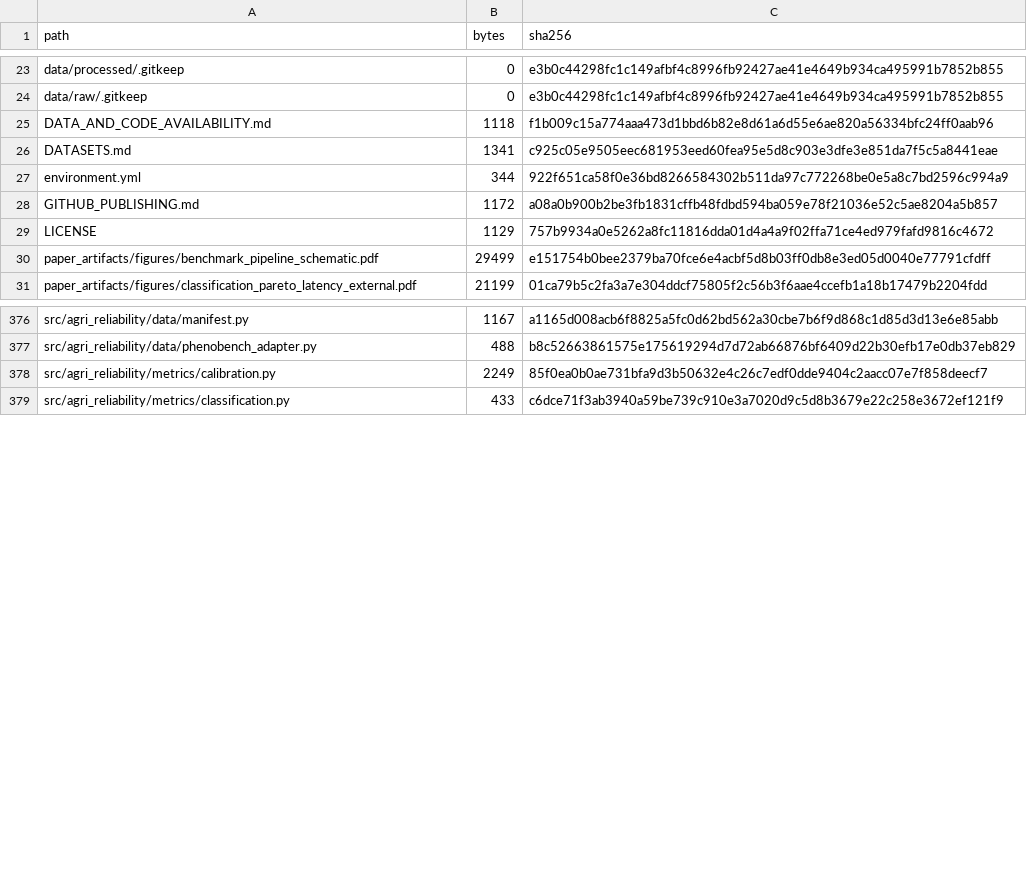
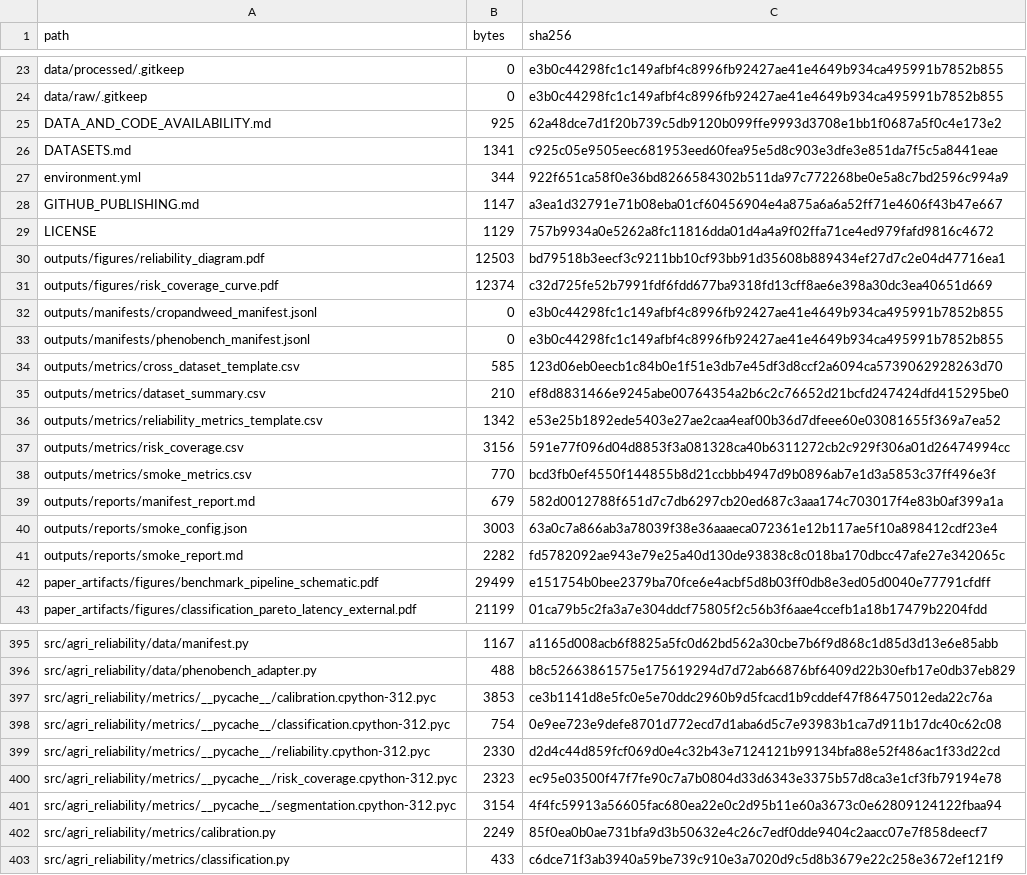
Before and after one commit to Fytap/AgriReliabilityBench, a TSV file: reports/file_manifest.tsv, drawn as a sheet; only a part is shown, gaps mark what is left out; the diff covers the shown part only.

```diff
--- a/reports/file_manifest.tsv
+++ b/reports/file_manifest.tsv
@@ -24,7 +24,19 @@ data/processed/.gitkeep	0	e3b0c44298fc1c149afbf4c8996fb92427ae41e4649b934ca49599
 data/raw/.gitkeep	0	e3b0c44298fc1c149afbf4c8996fb92427ae41e4649b934ca495991b7852b855
-DATA_AND_CODE_AVAILABILITY.md	1118	f1b009c15a774aaa473d1bbd6b82e8d61a6d55e6ae820a56334bfc24ff0aab96
+DATA_AND_CODE_AVAILABILITY.md	925	62a48dce7d1f20b739c5db9120b099ffe9993d3708e1bb1f0687a5f0c4e173e2
 DATASETS.md	1341	c925c05e9505eec681953eed60fea95e5d8c903e3dfe3e851da7f5c5a8441eae
 environment.yml	344	922f651ca58f0e36bd8266584302b511da97c772268be0e5a8c7bd2596c994a9
-GITHUB_PUBLISHING.md	1172	a08a0b900b2be3fb1831cffb48fdbd594ba059e78f21036e52c5ae8204a5b857
+GITHUB_PUBLISHING.md	1147	a3ea1d32791e71b08eba01cf60456904e4a875a6a6a52ff71e4606f43b47e667
 LICENSE	1129	757b9934a0e5262a8fc11816dda01d4a4a9f02ffa71ce4ed979fafd9816c4672
+outputs/figures/reliability_diagram.pdf	12503	bd79518b3eecf3c9211bb10cf93bb91d35608b889434ef27d7c2e04d47716ea1
+outputs/figures/risk_coverage_curve.pdf	12374	c32d725fe52b7991fdf6fdd677ba9318fd13cff8ae6e398a30dc3ea40651d669
+outputs/manifests/cropandweed_manifest.jsonl	0	e3b0c44298fc1c149afbf4c8996fb92427ae41e4649b934ca495991b7852b855
+outputs/manifests/phenobench_manifest.jsonl	0	e3b0c44298fc1c149afbf4c8996fb92427ae41e4649b934ca495991b7852b855
+outputs/metrics/cross_dataset_template.csv	585	123d06eb0eecb1c84b0e1f51e3db7e45df3d8ccf2a6094ca5739062928263d70
+outputs/metrics/dataset_summary.csv	210	ef8d8831466e9245abe00764354a2b6c2c76652d21bcfd247424dfd415295be0
+outputs/metrics/reliability_metrics_template.csv	1342	e53e25b1892ede5403e27ae2caa4eaf00b36d7dfeee60e03081655f369a7ea52
+outputs/metrics/risk_coverage.csv	3156	591e77f096d04d8853f3a081328ca40b6311272cb2c929f306a01d26474994cc
+outputs/metrics/smoke_metrics.csv	770	bcd3fb0ef4550f144855b8d21ccbbb4947d9b0896ab7e1d3a5853c37ff496e3f
+outputs/reports/manifest_report.md	679	582d0012788f651d7c7db6297cb20ed687c3aaa174c703017f4e83b0af399a1a
+outputs/reports/smoke_config.json	3003	63a0c7a866ab3a78039f38e36aaaeca072361e12b117ae5f10a898412cdf23e4
+outputs/reports/smoke_report.md	2282	fd5782092ae943e79e25a40d130de93838c8c018ba170dbcc47afe27e342065c
 paper_artifacts/figures/benchmark_pipeline_schematic.pdf	29499	e151754b0bee2379ba70fce6e4acbf5d8b03ff0db8e3ed05d0040e77791cfdff
@@ -377,2 +396,7 @@ src/agri_reliability/data/manifest.py	1167	a1165d008acb6f8825a5fc0d62bd562a30cbe
 src/agri_reliability/data/phenobench_adapter.py	488	b8c52663861575e175619294d7d72ab66876bf6409d22b30efb17e0db37eb829
+src/agri_reliability/metrics/__pycache__/calibration.cpython-312.pyc	3853	ce3b1141d8e5fc0e5e70ddc2960b9d5fcacd1b9cddef47f86475012eda22c76a
+src/agri_reliability/metrics/__pycache__/classification.cpython-312.pyc	754	0e9ee723e9defe8701d772ecd7d1aba6d5c7e93983b1ca7d911b17dc40c62c08
+src/agri_reliability/metrics/__pycache__/reliability.cpython-312.pyc	2330	d2d4c44d859fcf069d0e4c32b43e7124121b99134bfa88e52f486ac1f33d22cd
+src/agri_reliability/metrics/__pycache__/risk_coverage.cpython-312.pyc	2323	ec95e03500f47f7fe90c7a7b0804d33d6343e3375b57d8ca3e1cf3fb79194e78
+src/agri_reliability/metrics/__pycache__/segmentation.cpython-312.pyc	3154	4f4fc59913a56605fac680ea22e0c2d95b11e60a3673c0e62809124122fbaa94
 src/agri_reliability/metrics/calibration.py	2249	85f0ea0b0ae731bfa9d3b50632e4c26c7edf0dde9404c2aacc07e7f858deecf7
```
Also changed, not shown: 9 added rows and 12 edited cells elsewhere in this file, 9 other files.
